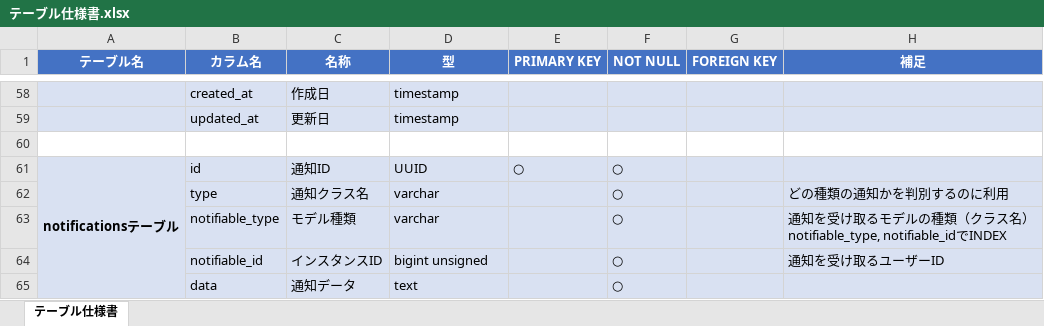
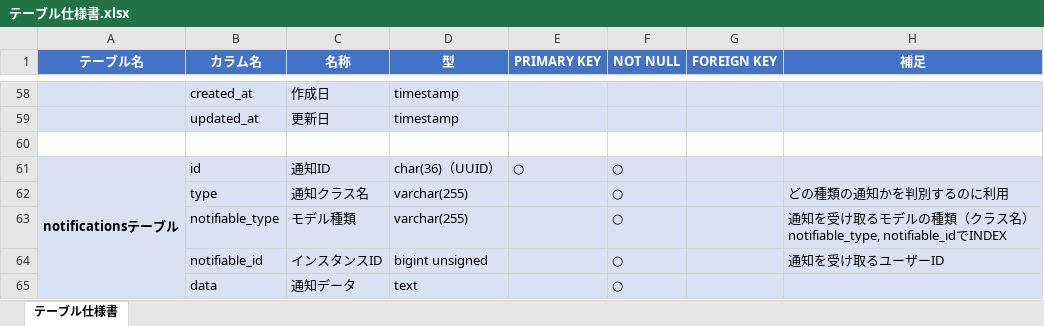
Before and after one commit to yuichiro-yamada/bookshelf, an Excel workbook: テーブル仕様書.xlsx, sheet テーブル仕様書, drawn as a sheet; only a part is shown, gaps mark what is left out; values as stored, in another font and other column widths than the file's, no borders; the diff names each change by its address in the sheet, - before the commit and + after, or states it on an @@ line.

```diff
--- a/テーブル仕様書.xlsx (sheet テーブル仕様書)
+++ b/テーブル仕様書.xlsx (sheet テーブル仕様書)
-D61 (型): UUID
+D61 (型): char(36)（UUID）
-D62:D63 (型): varchar
+D62:D63 (型): varchar(255)
```
Also changed, not shown: テストケース一覧.xlsx, メッセージ仕様書.xlsx, 11 other files.
